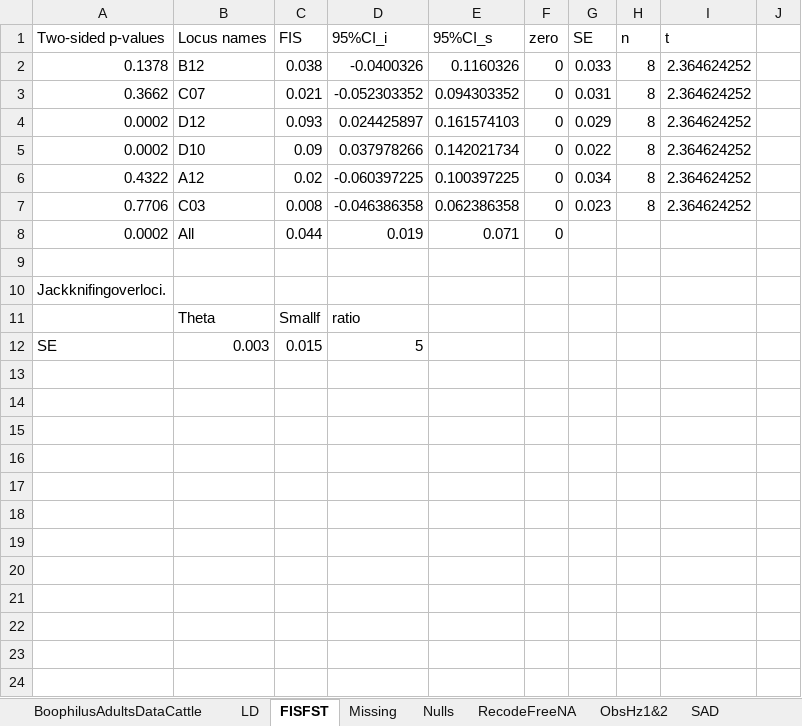
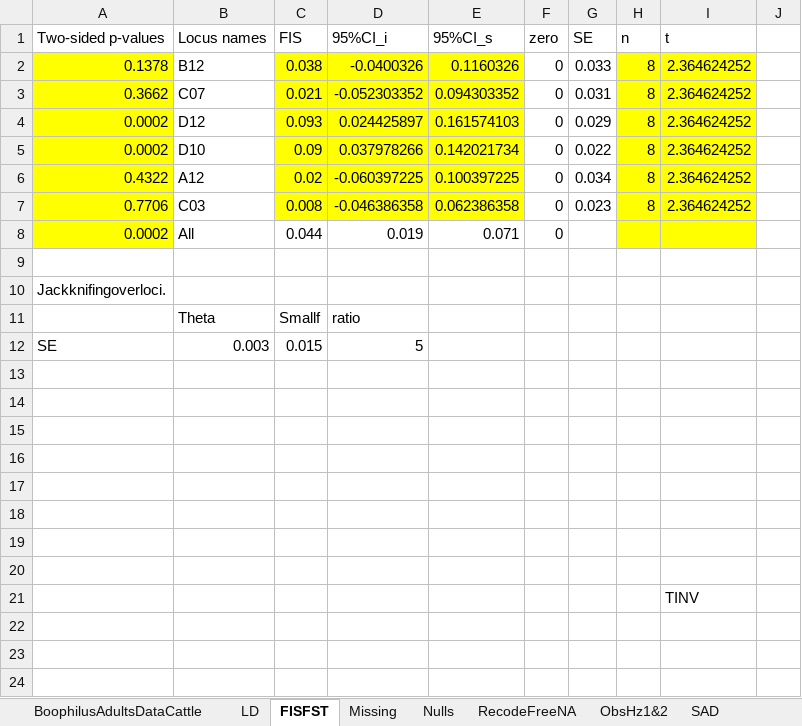
Before and after one commit to vincentmanz/shiny_pop_gen, an Excel workbook: data/RhipicephalusResults.xlsx, sheet FISFST, drawn as a sheet; only a part is shown; values as stored, in another font and other column widths than the file's, no borders; charts and pictures not drawn; the diff names each change by its address in the sheet, - before the commit and + after, or states it on an @@ line.

```diff
--- a/data/RhipicephalusResults.xlsx (sheet FISFST)
+++ b/data/RhipicephalusResults.xlsx (sheet FISFST)
-A2:A8 fill: none
+A2:A8 fill: #FFFF00
-C2:E7 fill: none
+C2:E7 fill: #FFFF00
-H2:I8 fill: none
+H2:I8 fill: #FFFF00
-I21: (empty)
+I21: TINV
```
Also changed, not shown: sheet BoophilusAdultsDataCattle, charts or pictures, 9 other files.
